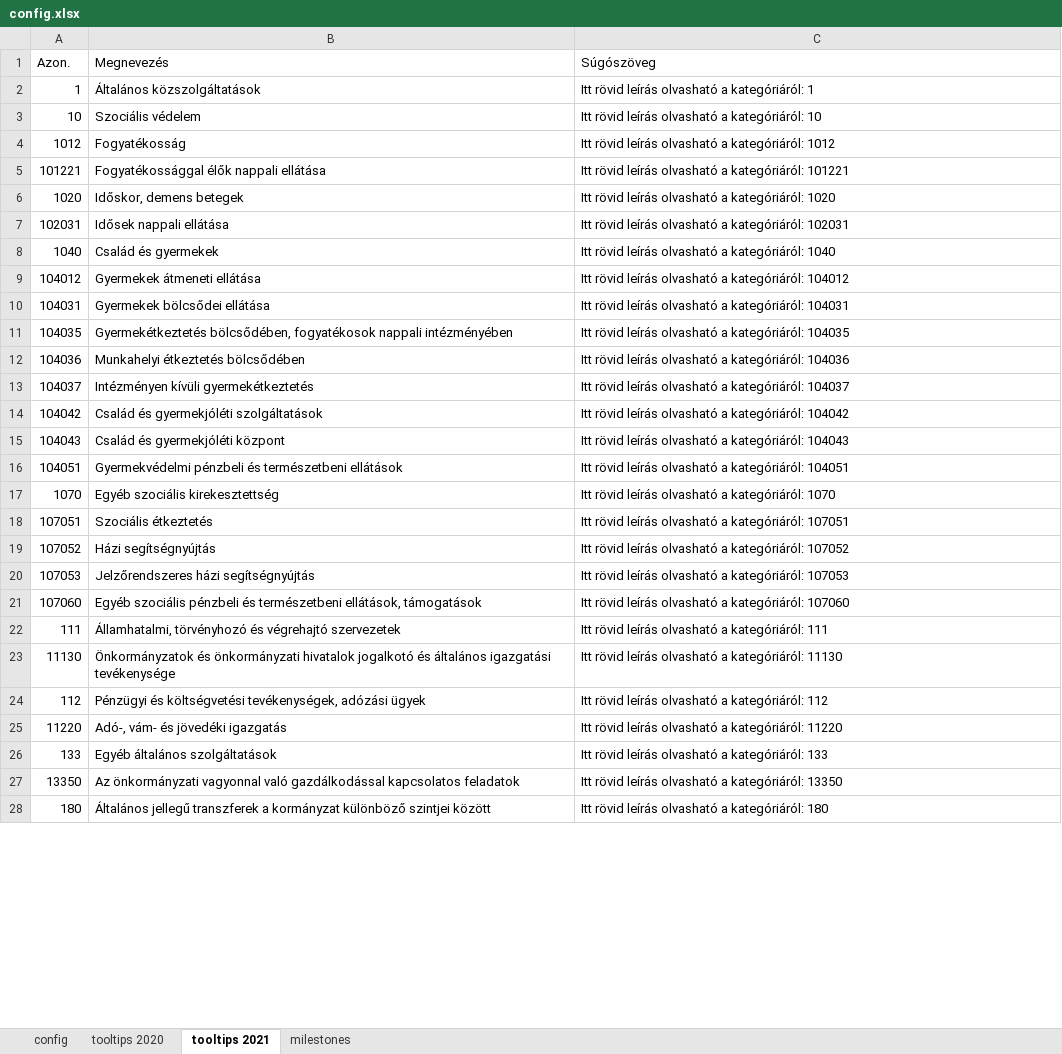
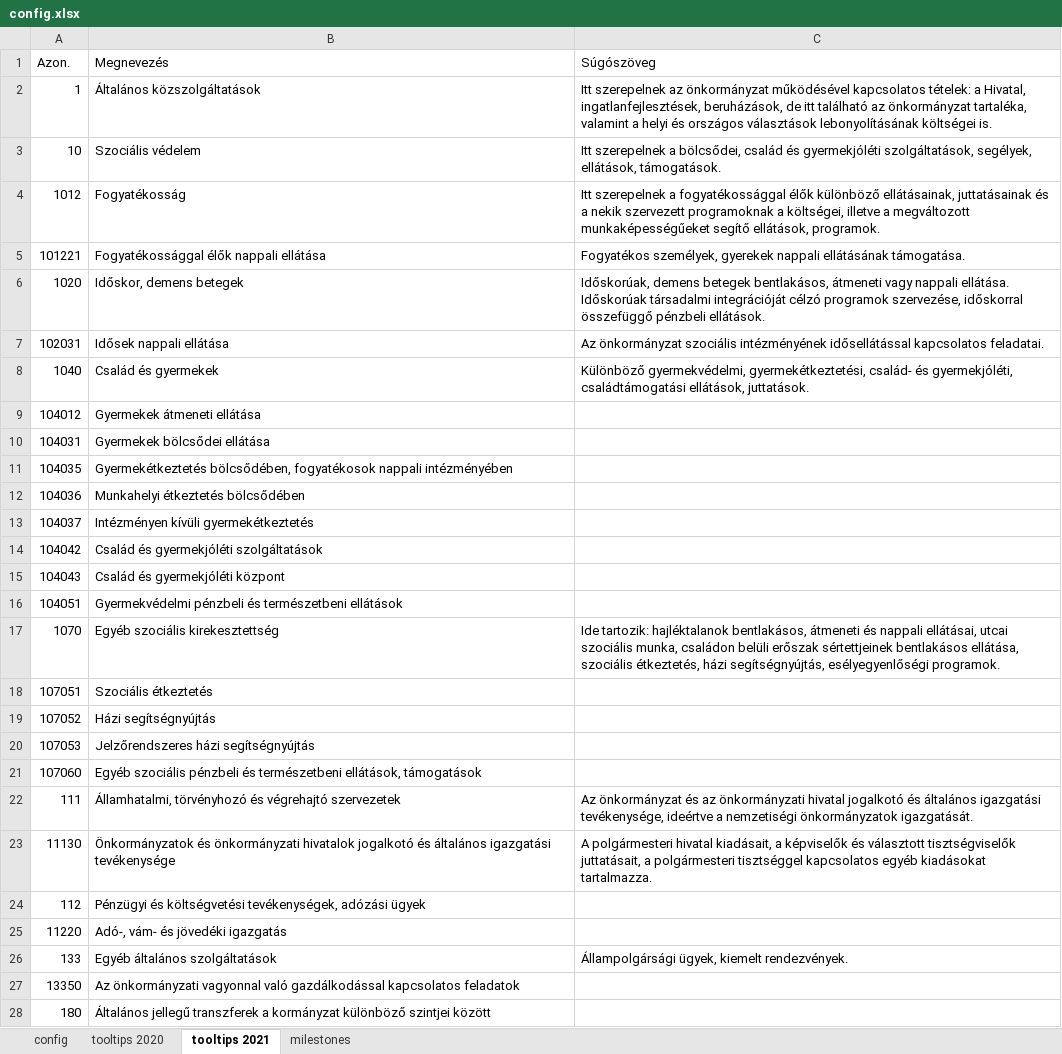
Before and after one commit to k-monitor/onkormanyzati-koltsegvetes-v2, an Excel workbook: input/config.xlsx, sheet tooltips 2021, drawn as a sheet; only a part is shown; values as stored, in another font and other column widths than the file's, no cell formats; the diff covers the shown part only; the diff names each change by its address in the sheet, - before the commit and + after, or states it on an @@ line.

```diff
--- a/input/config.xlsx (sheet tooltips 2021)
+++ b/input/config.xlsx (sheet tooltips 2021)
-C2 (Súgószöveg): Itt rövid leírás olvasható a kategóriáról: 1
+C2 (Súgószöveg): Itt szerepelnek az önkormányzat működésével kapcsolatos tételek: a Hivatal, ingatlanfejlesztések, beruházások, de itt található az önkormányzat tartaléka, valamint a helyi és országos választások lebonyolításának költségei is.
-C3 (Súgószöveg): Itt rövid leírás olvasható a kategóriáról: 10
+C3 (Súgószöveg): Itt szerepelnek a bölcsődei, család és gyermekjóléti szolgáltatások, segélyek, ellátások, támogatások.
-C4 (Súgószöveg): Itt rövid leírás olvasható a kategóriáról: 1012
+C4 (Súgószöveg): Itt szerepelnek a fogyatékossággal élők különböző ellátásainak, juttatásainak és a nekik szervezett programoknak a költségei, illetve a megváltozott munkaképességűeket segítő ellátások, programok.
-C5 (Súgószöveg): Itt rövid leírás olvasható a kategóriáról: 101221
+C5 (Súgószöveg): Fogyatékos személyek, gyerekek nappali ellátásának támogatása.
-C6 (Súgószöveg): Itt rövid leírás olvasható a kategóriáról: 1020
+C6 (Súgószöveg): Időskorúak, demens betegek bentlakásos, átmeneti vagy nappali ellátása. Időskorúak társadalmi integrációját célzó programok szervezése, időskorral összefüggő pénzbeli ellátások.
-C7 (Súgószöveg): Itt rövid leírás olvasható a kategóriáról: 102031
+C7 (Súgószöveg): Az önkormányzat szociális intézményének idősellátással kapcsolatos feladatai.
-C8 (Súgószöveg): Itt rövid leírás olvasható a kategóriáról: 1040
+C8 (Súgószöveg): Különböző gyermekvédelmi, gyermekétkeztetési, család- és gyermekjóléti, családtámogatási ellátások, juttatások.
-C9 (Súgószöveg): Itt rövid leírás olvasható a kategóriáról: 104012
+C9 (Súgószöveg): (empty)
-C10 (Súgószöveg): Itt rövid leírás olvasható a kategóriáról: 104031
+C10 (Súgószöveg): (empty)
-C11 (Súgószöveg): Itt rövid leírás olvasható a kategóriáról: 104035
+C11 (Súgószöveg): (empty)
-C12 (Súgószöveg): Itt rövid leírás olvasható a kategóriáról: 104036
+C12 (Súgószöveg): (empty)
-C13 (Súgószöveg): Itt rövid leírás olvasható a kategóriáról: 104037
+C13 (Súgószöveg): (empty)
-C14 (Súgószöveg): Itt rövid leírás olvasható a kategóriáról: 104042
+C14 (Súgószöveg): (empty)
-C15 (Súgószöveg): Itt rövid leírás olvasható a kategóriáról: 104043
+C15 (Súgószöveg): (empty)
-C16 (Súgószöveg): Itt rövid leírás olvasható a kategóriáról: 104051
+C16 (Súgószöveg): (empty)
-C17 (Súgószöveg): Itt rövid leírás olvasható a kategóriáról: 1070
+C17 (Súgószöveg): Ide tartozik: hajléktalanok bentlakásos, átmeneti és nappali ellátásai, utcai szociális munka, családon belüli erőszak sértettjeinek bentlakásos ellátása, szociális étkeztetés, házi segítségnyújtás, esélyegyenlőségi programok.
-C18 (Súgószöveg): Itt rövid leírás olvasható a kategóriáról: 107051
+C18 (Súgószöveg): (empty)
-C19 (Súgószöveg): Itt rövid leírás olvasható a kategóriáról: 107052
+C19 (Súgószöveg): (empty)
-C20 (Súgószöveg): Itt rövid leírás olvasható a kategóriáról: 107053
+C20 (Súgószöveg): (empty)
-C21 (Súgószöveg): Itt rövid leírás olvasható a kategóriáról: 107060
+C21 (Súgószöveg): (empty)
-C22 (Súgószöveg): Itt rövid leírás olvasható a kategóriáról: 111
+C22 (Súgószöveg): Az önkormányzat és az önkormányzati hivatal jogalkotó és általános igazgatási tevékenysége, ideértve a nemzetiségi önkormányzatok igazgatását.
-C23 (Súgószöveg): Itt rövid leírás olvasható a kategóriáról: 11130
+C23 (Súgószöveg): A polgármesteri hivatal kiadásait, a képviselők és választott tisztségviselők juttatásait, a polgármesteri tisztséggel kapcsolatos egyéb kiadásokat tartalmazza.
-C24 (Súgószöveg): Itt rövid leírás olvasható a kategóriáról: 112
+C24 (Súgószöveg): (empty)
-C25 (Súgószöveg): Itt rövid leírás olvasható a kategóriáról: 11220
+C25 (Súgószöveg): (empty)
-C26 (Súgószöveg): Itt rövid leírás olvasható a kategóriáról: 133
+C26 (Súgószöveg): Állampolgársági ügyek, kiemelt rendezvények.
-C27 (Súgószöveg): Itt rövid leírás olvasható a kategóriáról: 13350
+C27 (Súgószöveg): (empty)
-C28 (Súgószöveg): Itt rövid leírás olvasható a kategóriáról: 180
+C28 (Súgószöveg): (empty)
```
Also changed, not shown: 311 edited cells elsewhere in this sheet, sheet tooltips 2020, sheet milestones, sheet config, cell formats, 14 other files.
